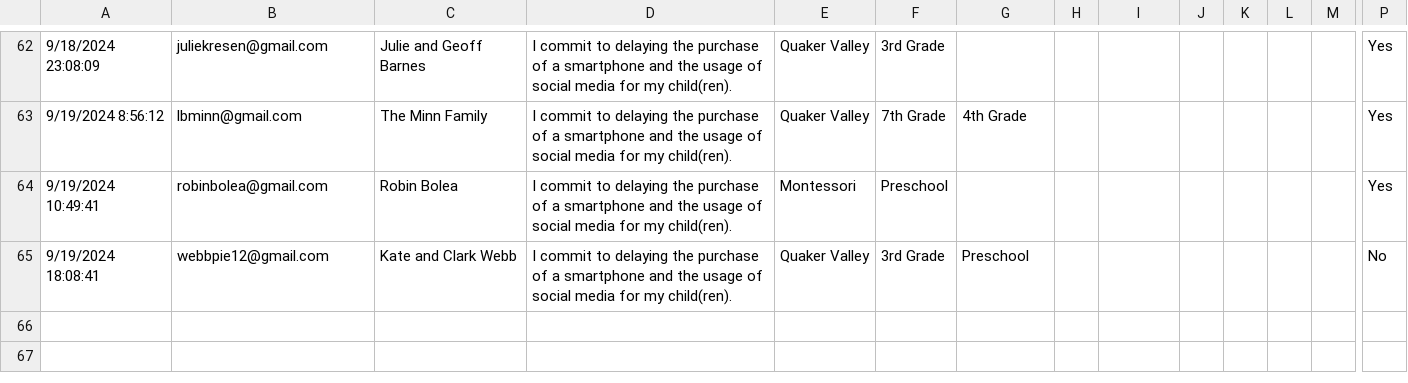
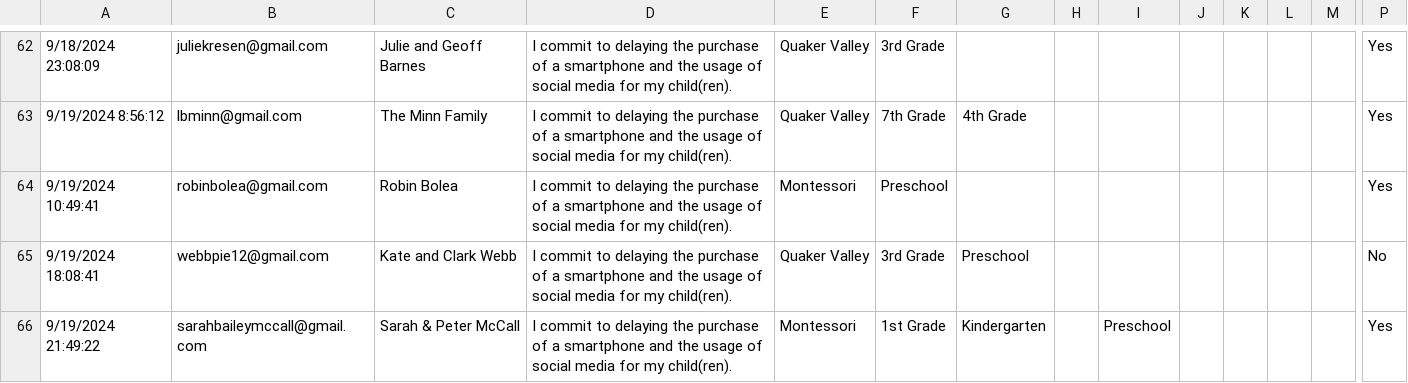
Before and after one commit to coxandrew/sewickleyunplugged, a CSV file: _data/families.csv, drawn as a sheet; only a part is shown, gaps mark what is left out; rows hold the shown columns only; the diff names each change by its address in the sheet, - before the commit and + after, or states it on an @@ line.

Commit message:
Update families.csv with the latest data

```diff
--- a/_data/families.csv
+++ b/_data/families.csv
+row 66: 9/19/2024 21:49:22 | sarahbaileymccall@gmail.com | Sarah & Peter McCall | I commit to delaying the purchase of a smartphone and the usage of social media for my child(ren). | Montessori | 1st Grade | Kindergarten |  | Preschool |  |  |  |  | Yes
```
